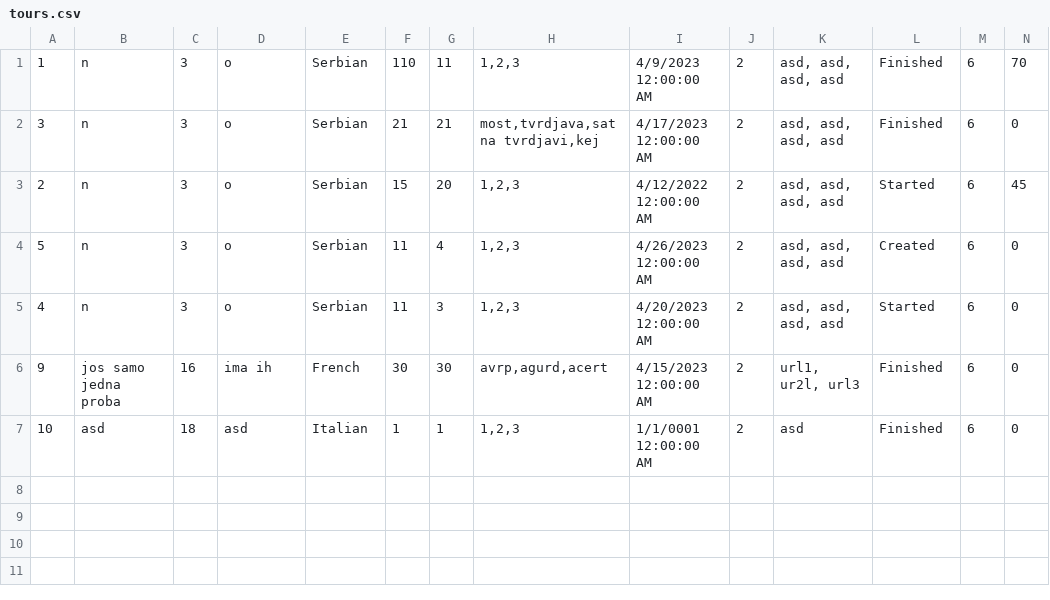
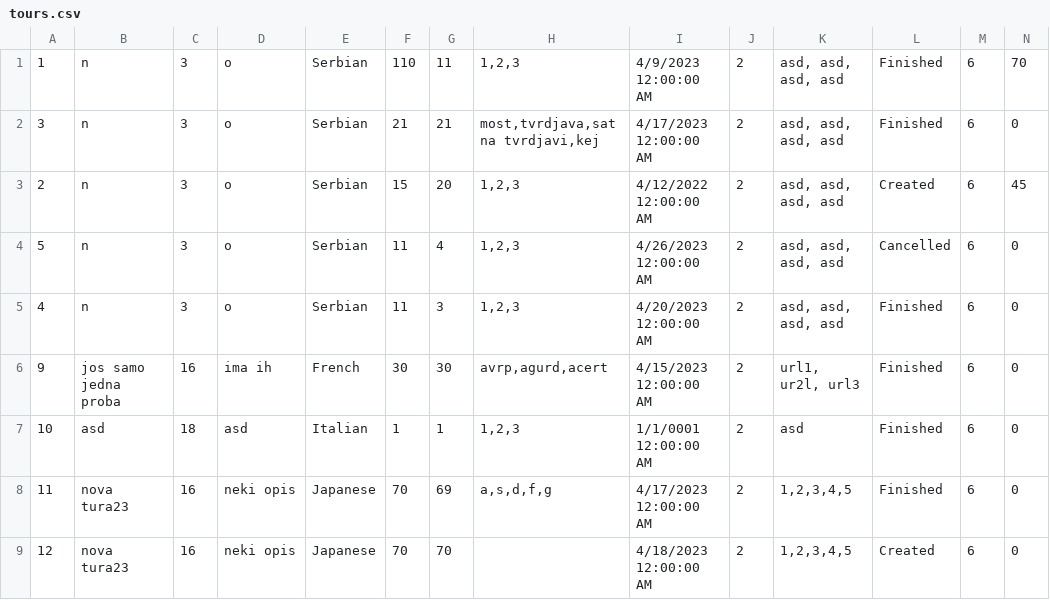
Before and after one commit to dokma11/SIMS-Project-Group-4-Team-B, a CSV file: Sims2023/Sims2023/Resources/Data/tours.csv, drawn as a sheet.

Commit message:
Fixed errors with tour reviews and changed some minor details

```diff
--- a/Sims2023/Sims2023/Resources/Data/tours.csv
+++ b/Sims2023/Sims2023/Resources/Data/tours.csv
@@ -2,6 +2,8 @@
 3|n|3|o|Serbian|21|21|most,tvrdjava,sat na tvrdjavi,kej|4/17/2023 12:00:00 AM|2|asd, asd, asd, asd|Finished|6|0
-2|n|3|o|Serbian|15|20|1,2,3|4/12/2022 12:00:00 AM|2|asd, asd, asd, asd|Started|6|45
-5|n|3|o|Serbian|11|4|1,2,3|4/26/2023 12:00:00 AM|2|asd, asd, asd, asd|Created|6|0
-4|n|3|o|Serbian|11|3|1,2,3|4/20/2023 12:00:00 AM|2|asd, asd, asd, asd|Started|6|0
+2|n|3|o|Serbian|15|20|1,2,3|4/12/2022 12:00:00 AM|2|asd, asd, asd, asd|Created|6|45
+5|n|3|o|Serbian|11|4|1,2,3|4/26/2023 12:00:00 AM|2|asd, asd, asd, asd|Cancelled|6|0
+4|n|3|o|Serbian|11|3|1,2,3|4/20/2023 12:00:00 AM|2|asd, asd, asd, asd|Finished|6|0
 9|jos samo jedna proba|16|ima ih|French|30|30|avrp,agurd,acert|4/15/2023 12:00:00 AM|2|url1, ur2l, url3|Finished|6|0
 10|asd|18|asd|Italian|1|1|1,2,3|1/1/0001 12:00:00 AM|2|asd|Finished|6|0
+11|nova tura23|16|neki opis|Japanese|70|69|a,s,d,f,g|4/17/2023 12:00:00 AM|2|1,2,3,4,5|Finished|6|0
+12|nova tura23|16|neki opis|Japanese|70|70||4/18/2023 12:00:00 AM|2|1,2,3,4,5|Created|6|0
```
Also changed, not shown: Sims2023/Sims2023/Resources/Data/keyPoints.csv, Sims2023/Sims2023/Resources/Data/locations.csv, 27 other files.
